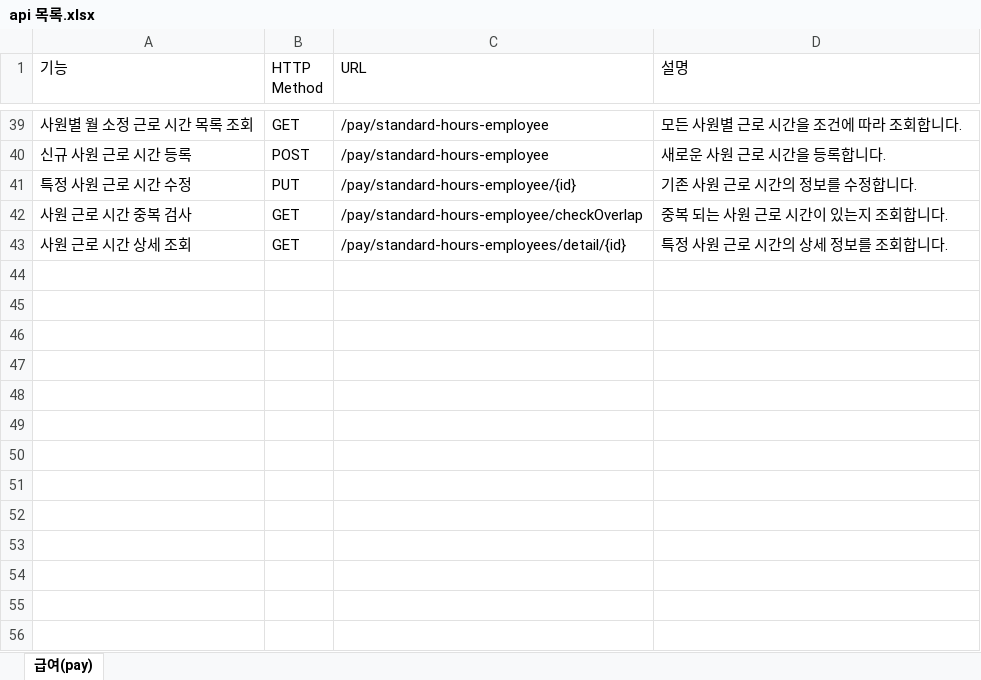
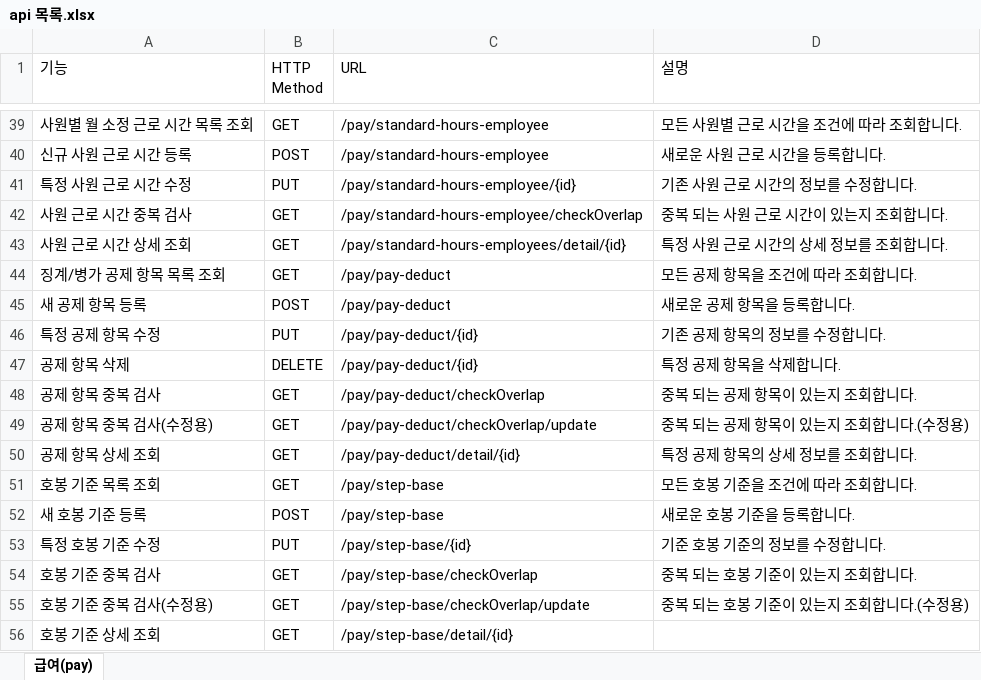
Before and after one commit to clsoftlab-lang/clsoftlab, an Excel workbook: api 목록.xlsx, sheet 급여(pay), drawn as a sheet; only a part is shown, gaps mark what is left out; values as stored, in another font and other column widths than the file's, no borders; charts and pictures and table styles not drawn; the diff names each change by its address in the sheet, - before the commit and + after, or states it on an @@ line.

```diff
--- a/api 목록.xlsx (sheet 급여(pay))
+++ b/api 목록.xlsx (sheet 급여(pay))
+row 44: 징계/병가 공제 항목 목록 조회 | GET | /pay/pay-deduct | 모든 공제 항목을 조건에 따라 조회합니다.
+row 45: 새 공제 항목 등록 | POST | /pay/pay-deduct | 새로운 공제 항목을 등록합니다.
+row 46: 특정 공제 항목 수정 | PUT | /pay/pay-deduct/{id} | 기존 공제 항목의 정보를 수정합니다.
+row 47: 공제 항목 삭제 | DELETE | /pay/pay-deduct/{id} | 특정 공제 항목을 삭제합니다.
+row 48: 공제 항목 중복 검사 | GET | /pay/pay-deduct/checkOverlap | 중복 되는 공제 항목이 있는지 조회합니다.
+row 49: 공제 항목 중복 검사(수정용) | GET | /pay/pay-deduct/checkOverlap/update | 중복 되는 공제 항목이 있는지 조회합니다.(수정용)
+row 50: 공제 항목 상세 조회 | GET | /pay/pay-deduct/detail/{id} | 특정 공제 항목의 상세 정보를 조회합니다.
+row 51: 호봉 기준 목록 조회 | GET | /pay/step-base | 모든 호봉 기준을 조건에 따라 조회합니다.
+row 52: 새 호봉 기준 등록 | POST | /pay/step-base | 새로운 호봉 기준을 등록합니다.
+row 53: 특정 호봉 기준 수정 | PUT | /pay/step-base/{id} | 기준 호봉 기준의 정보를 수정합니다.
+row 54: 호봉 기준 중복 검사 | GET | /pay/step-base/checkOverlap | 중복 되는 호봉 기준이 있는지 조회합니다.
+row 55: 호봉 기준 중복 검사(수정용) | GET | /pay/step-base/checkOverlap/update | 중복 되는 호봉 기준이 있는지 조회합니다.(수정용)
+row 56: 호봉 기준 상세 조회 | GET | /pay/step-base/detail/{id}
```
Also changed, not shown: 26 other files.
